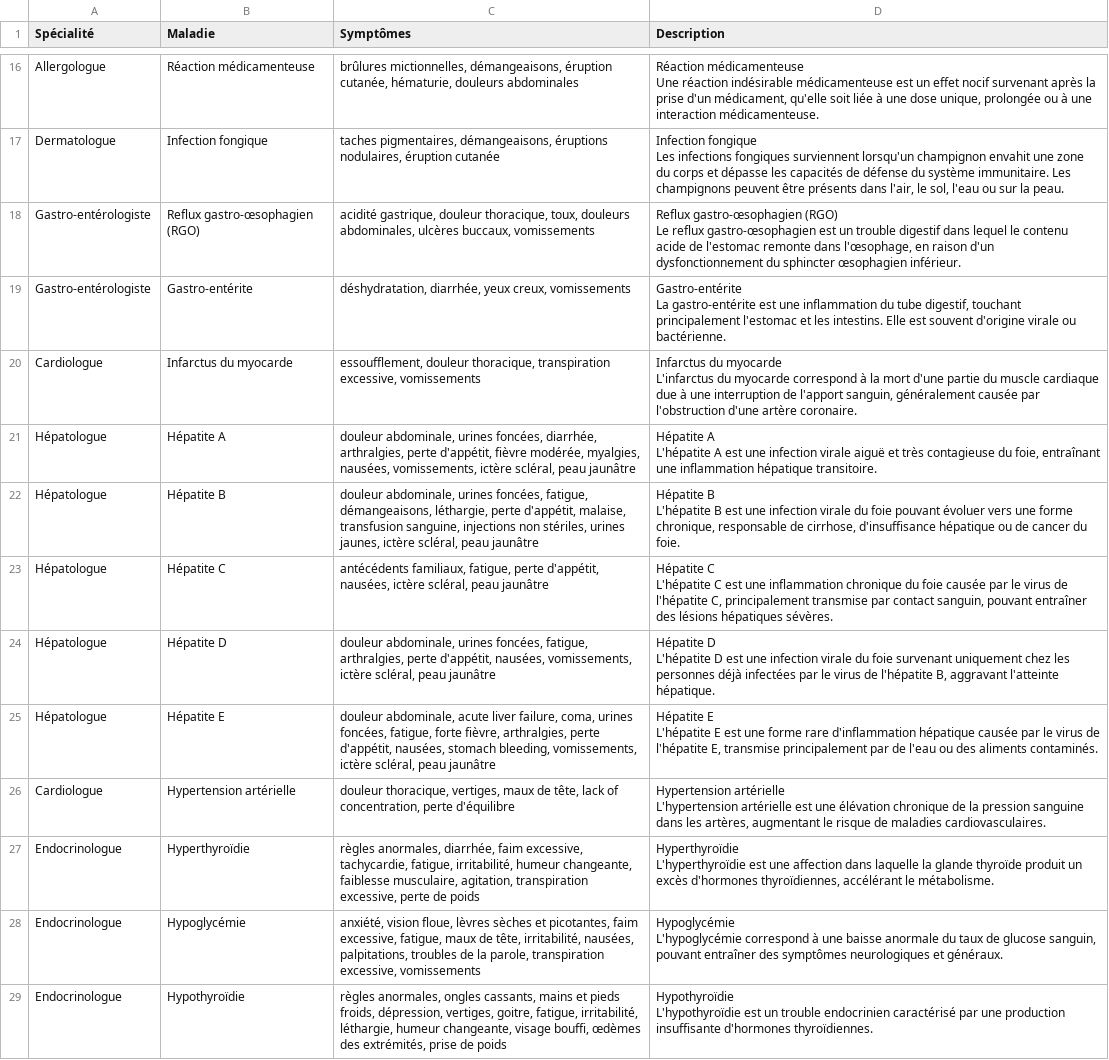
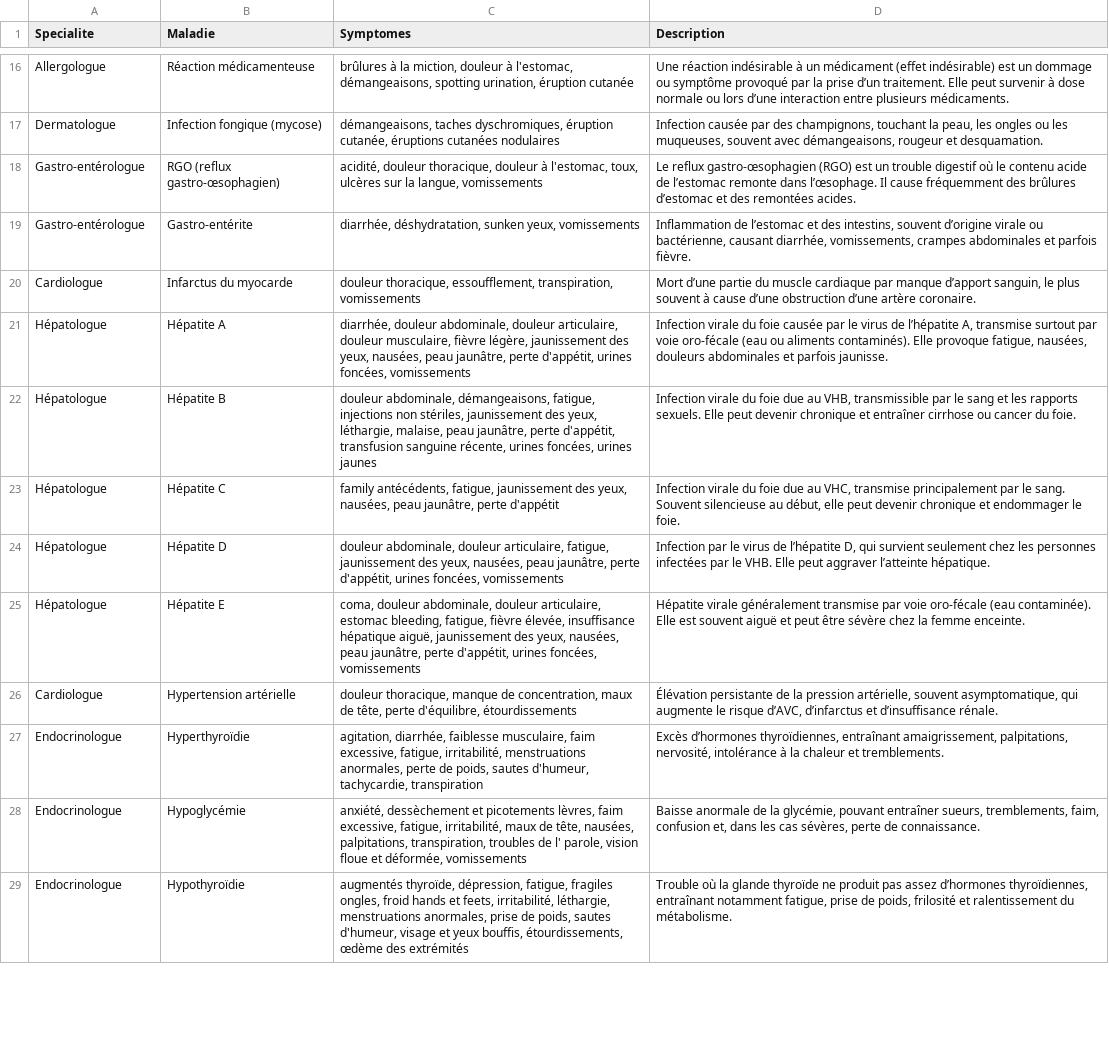
Before and after one commit to takhanhvy/Symptoms-to-doctor-recommendation, a CSV file: data/processed/medical_referential_fr.csv, drawn as a sheet; only a part is shown, gaps mark what is left out; ↵ is a line break in a cell; the diff covers the shown part only; the diff names each change by its address in the sheet, - before the commit and + after, or states it on an @@ line.

```diff
--- a/data/processed/medical_referential_fr.csv
+++ b/data/processed/medical_referential_fr.csv
-A1: Spécialité
+A1: Specialite
-C1: Symptômes
+C1: Symptomes
-C16 (Symptomes): brûlures mictionnelles, démangeaisons, éruption cutanée, hématurie, douleurs abdominales
+C16 (Symptomes): brûlures à la miction, douleur à l'estomac, démangeaisons, spotting urination, éruption cutanée
-D16 (Description): Réaction médicamenteuse ↵ Une réaction indésirable médicamenteuse est un effet nocif survenant après la prise d'un médicament, qu'elle soit liée à une dose unique, prolongée ou à une interaction médicamenteuse.
+D16 (Description): Une réaction indésirable à un médicament (effet indésirable) est un dommage ou symptôme provoqué par la prise d’un traitement. Elle peut survenir à dose normale ou lors d’une interaction entre plusieurs médicaments.
-B17 (Maladie): Infection fongique
+B17 (Maladie): Infection fongique (mycose)
-C17 (Symptomes): taches pigmentaires, démangeaisons, éruptions nodulaires, éruption cutanée
+C17 (Symptomes): démangeaisons, taches dyschromiques, éruption cutanée, éruptions cutanées nodulaires
-D17 (Description): Infection fongique ↵ Les infections fongiques surviennent lorsqu'un champignon envahit une zone du corps et dépasse les capacités de défense du système immunitaire. Les champignons peuvent être présents dans l'air, le sol, l'eau ou sur la peau.
+D17 (Description): Infection causée par des champignons, touchant la peau, les ongles ou les muqueuses, souvent avec démangeaisons, rougeur et desquamation.
-A18:A19 (Specialite): Gastro-entérologiste
+A18:A19 (Specialite): Gastro-entérologue
-B18 (Maladie): Reflux gastro-œsophagien (RGO)
+B18 (Maladie): RGO (reflux gastro-œsophagien)
-C18 (Symptomes): acidité gastrique, douleur thoracique, toux, douleurs abdominales, ulcères buccaux, vomissements
+C18 (Symptomes): acidité, douleur thoracique, douleur à l'estomac, toux, ulcères sur la langue, vomissements
-D18 (Description): Reflux gastro-œsophagien (RGO) ↵ Le reflux gastro-œsophagien est un trouble digestif dans lequel le contenu acide de l'estomac remonte dans l'œsophage, en raison d'un dysfonctionnement du sphincter œsophagien inférieur.
+D18 (Description): Le reflux gastro-œsophagien (RGO) est un trouble digestif où le contenu acide de l’estomac remonte dans l’œsophage. Il cause fréquemment des brûlures d’estomac et des remontées acides.
-C19 (Symptomes): déshydratation, diarrhée, yeux creux, vomissements
+C19 (Symptomes): diarrhée, déshydratation, sunken yeux, vomissements
-D19 (Description): Gastro-entérite ↵ La gastro-entérite est une inflammation du tube digestif, touchant principalement l'estomac et les intestins. Elle est souvent d'origine virale ou bactérienne.
+D19 (Description): Inflammation de l’estomac et des intestins, souvent d’origine virale ou bactérienne, causant diarrhée, vomissements, crampes abdominales et parfois fièvre.
-C20 (Symptomes): essoufflement, douleur thoracique, transpiration excessive, vomissements
+C20 (Symptomes): douleur thoracique, essoufflement, transpiration, vomissements
-D20 (Description): Infarctus du myocarde ↵ L'infarctus du myocarde correspond à la mort d'une partie du muscle cardiaque due à une interruption de l'apport sanguin, généralement causée par l'obstruction d'une artère coronaire.
+D20 (Description): Mort d’une partie du muscle cardiaque par manque d’apport sanguin, le plus souvent à cause d’une obstruction d’une artère coronaire.
-C21 (Symptomes): douleur abdominale, urines foncées, diarrhée, arthralgies, perte d'appétit, fièvre modérée, myalgies, nausées, vomissements, ictère scléral, peau jaunâtre
+C21 (Symptomes): diarrhée, douleur abdominale, douleur articulaire, douleur musculaire, fièvre légère, jaunissement des yeux, nausées, peau jaunâtre, perte d'appétit, urines foncées, vomissements
-D21 (Description): Hépatite A ↵ L'hépatite A est une infection virale aiguë et très contagieuse du foie, entraînant une inflammation hépatique transitoire.
+D21 (Description): Infection virale du foie causée par le virus de l’hépatite A, transmise surtout par voie oro‑fécale (eau ou aliments contaminés). Elle provoque fatigue, nausées, douleurs abdominales et parfois jaunisse.
-C22 (Symptomes): douleur abdominale, urines foncées, fatigue, démangeaisons, léthargie, perte d'appétit, malaise, transfusion sanguine, injections non stériles, urines jaunes, ictère scléral, peau jaunâtre
+C22 (Symptomes): douleur abdominale, démangeaisons, fatigue, injections non stériles, jaunissement des yeux, léthargie, malaise, peau jaunâtre, perte d'appétit, transfusion sanguine récente, urines foncées, urines jaunes
-D22 (Description): Hépatite B ↵ L'hépatite B est une infection virale du foie pouvant évoluer vers une forme chronique, responsable de cirrhose, d'insuffisance hépatique ou de cancer du…
+D22 (Description): Infection virale du foie due au VHB, transmissible par le sang et les rapports sexuels. Elle peut devenir chronique et entraîner cirrhose ou cancer du…
-C23 (Symptomes): antécédents familiaux, fatigue, perte d'appétit, nausées, ictère scléral, peau jaunâtre
+C23 (Symptomes): family antécédents, fatigue, jaunissement des yeux, nausées, peau jaunâtre, perte d'appétit
-D23 (Description): Hépatite C ↵ L'hépatite C est une inflammation chronique du foie causée par le virus de l'hépatite C, principalement transmise par contact sanguin, pouvant entraîner des lésions hépatiques sévères.
+D23 (Description): Infection virale du foie due au VHC, transmise principalement par le sang. Souvent silencieuse au début, elle peut devenir chronique et endommager le foie.
-C24 (Symptomes): douleur abdominale, urines foncées, fatigue, arthralgies, perte d'appétit, nausées, vomissements, ictère scléral, peau jaunâtre
+C24 (Symptomes): douleur abdominale, douleur articulaire, fatigue, jaunissement des yeux, nausées, peau jaunâtre, perte d'appétit, urines foncées, vomissements
-D24 (Description): Hépatite D ↵ L'hépatite D est une infection virale du foie survenant uniquement chez les personnes déjà infectées par le virus de l'hépatite B, aggravant l'atteinte hépatique.
+D24 (Description): Infection par le virus de l’hépatite D, qui survient seulement chez les personnes infectées par le VHB. Elle peut aggraver l’atteinte hépatique.
-C25 (Symptomes): douleur abdominale, acute liver failure, coma, urines foncées, fatigue, forte fièvre, arthralgies, perte d'appétit, nausées, stomach bleeding, vomissements, ictère scléral, peau jaunâtre
+C25 (Symptomes): coma, douleur abdominale, douleur articulaire, estomac bleeding, fatigue, fièvre élevée, insuffisance hépatique aiguë, jaunissement des yeux, nausées, peau jaunâtre, perte d'appétit, urines foncées, vomissements
-D25 (Description): Hépatite E ↵ L'hépatite E est une forme rare d'inflammation hépatique causée par le virus de l'hépatite E, transmise principalement par de l'eau ou des aliments contaminés.
+D25 (Description): Hépatite virale généralement transmise par voie oro‑fécale (eau contaminée). Elle est souvent aiguë et peut être sévère chez la femme enceinte.
-C26 (Symptomes): douleur thoracique, vertiges, maux de tête, lack of concentration, perte d'équilibre
+C26 (Symptomes): douleur thoracique, manque de concentration, maux de tête, perte d'équilibre, étourdissements
-D26 (Description): Hypertension artérielle ↵ L'hypertension artérielle est une élévation chronique de la pression sanguine dans les artères, augmentant le risque de maladies cardiovasculaires.
+D26 (Description): Élévation persistante de la pression artérielle, souvent asymptomatique, qui augmente le risque d’AVC, d’infarctus et d’insuffisance rénale.
-C27 (Symptomes): règles anormales, diarrhée, faim excessive, tachycardie, fatigue, irritabilité, humeur changeante, faiblesse musculaire, agitation, transpiration excessive, perte de poids
+C27 (Symptomes): agitation, diarrhée, faiblesse musculaire, faim excessive, fatigue, irritabilité, menstruations anormales, perte de poids, sautes d'humeur, tachycardie, transpiration
-D27 (Description): Hyperthyroïdie ↵ L'hyperthyroïdie est une affection dans laquelle la glande thyroïde produit un excès d'hormones thyroïdiennes, accélérant le métabolisme.
+D27 (Description): Excès d’hormones thyroïdiennes, entraînant amaigrissement, palpitations, nervosité, intolérance à la chaleur et tremblements.
-C28 (Symptomes): anxiété, vision floue, lèvres sèches et picotantes, faim excessive, fatigue, maux de tête, irritabilité, nausées, palpitations, troubles de la parole, transpiration excessive, vomissements
+C28 (Symptomes): anxiété, dessèchement et picotements lèvres, faim excessive, fatigue, irritabilité, maux de tête, nausées, palpitations, transpiration, troubles de l' parole, vision floue et déformée, vomissements
-D28 (Description): Hypoglycémie ↵ L'hypoglycémie correspond à une baisse anormale du taux de glucose sanguin, pouvant entraîner des symptômes neurologiques et généraux.
+D28 (Description): Baisse anormale de la glycémie, pouvant entraîner sueurs, tremblements, faim, confusion et, dans les cas sévères, perte de connaissance.
-C29 (Symptomes): règles anormales, ongles cassants, mains et pieds froids, dépression, vertiges, goitre, fatigue, irritabilité, léthargie, humeur changeante, visage bouffi, œdèmes des extrémités, prise de poids
+C29 (Symptomes): augmentés thyroïde, dépression, fatigue, fragiles ongles, froid hands et feets, irritabilité, léthargie, menstruations anormales, prise de poids, sautes d'humeur, visage et yeux bouffis, étourdissements, œdème des extrémités
-D29 (Description): Hypothyroïdie ↵ L'hypothyroïdie est un trouble endocrinien caractérisé par une production insuffisante d'hormones thyroïdiennes.
+D29 (Description): Trouble où la glande thyroïde ne produit pas assez d’hormones thyroïdiennes, entraînant notamment fatigue, prise de poids, frilosité et ralentissement du métabolisme.
```
Also changed, not shown: 4 added rows, 1 removed row and 62 edited cells elsewhere in this file, data/processed/medical_referential.csv, 11 other files.
